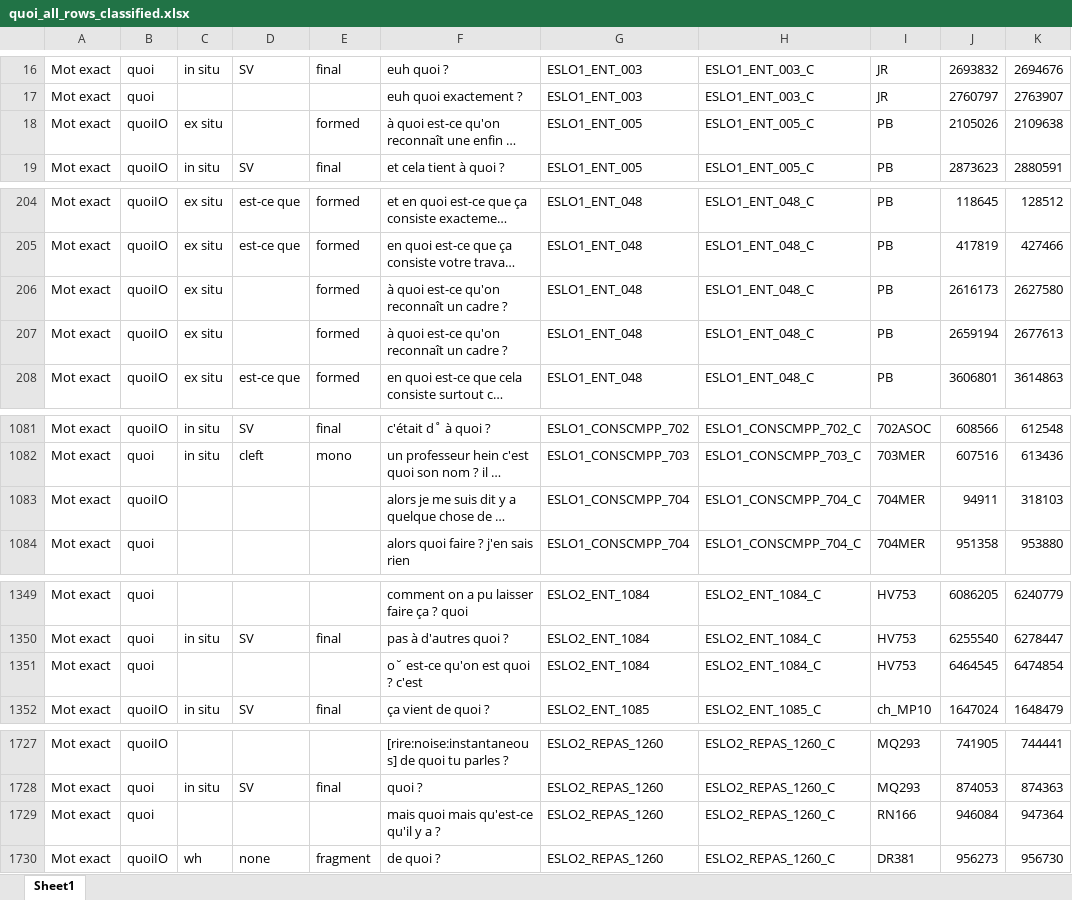
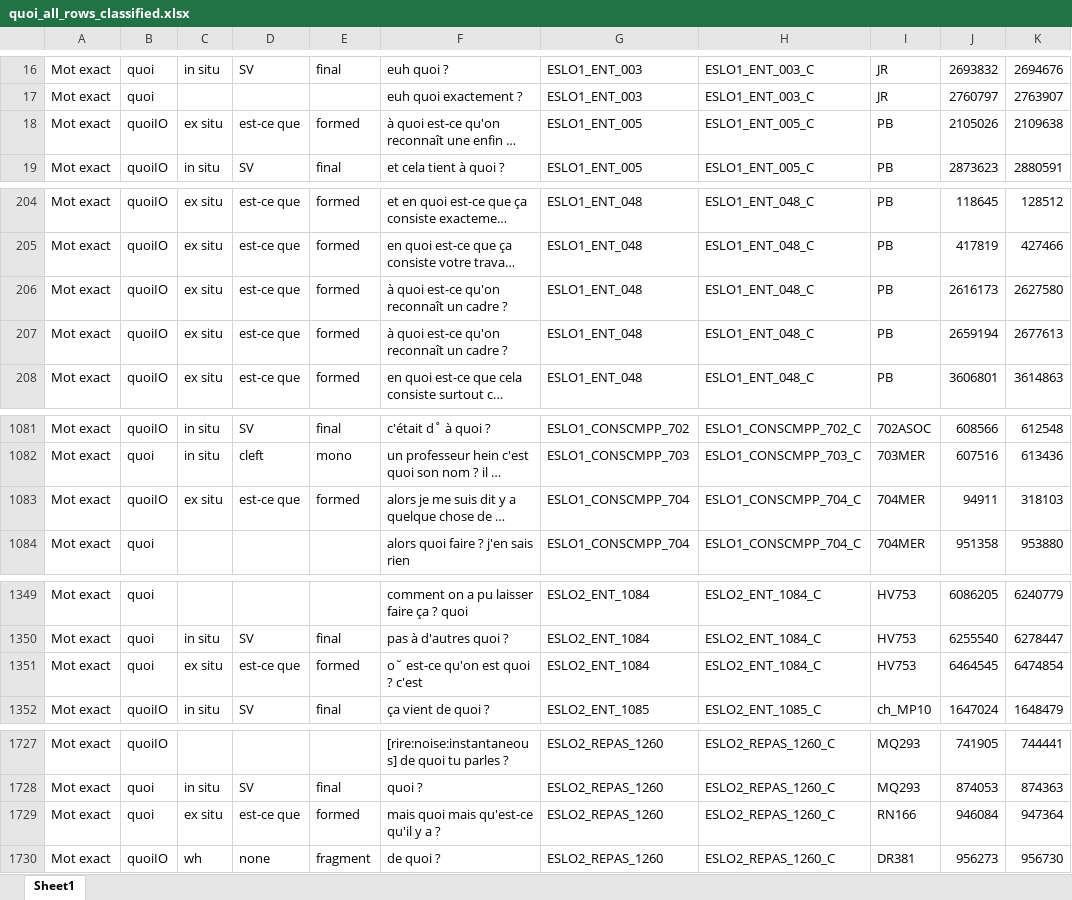
Before and after one commit to CaterinaBi/interrogatives-corpus-work, an Excel workbook: sorted_data/quoi/quoi_all_rows_classified.xlsx, sheet Sheet1, drawn as a sheet; only a part is shown, gaps mark what is left out; long unchanged cells end in …; values as stored, in another font and other column widths than the file's, no borders; the diff covers the shown part only; the diff names each change by its address in the sheet, - before the commit and + after, or states it on an @@ line.

```diff
--- a/sorted_data/quoi/quoi_all_rows_classified.xlsx (sheet Sheet1)
+++ b/sorted_data/quoi/quoi_all_rows_classified.xlsx (sheet Sheet1)
-D18: (empty)
+D18: est-ce que
-D206:D207: (empty)
+D206:D207: est-ce que
-C1083: (empty)
+C1083: ex situ
-D1083: (empty)
+D1083: est-ce que
-E1083: (empty)
+E1083: formed
-C1351: (empty)
+C1351: ex situ
-D1351: (empty)
+D1351: est-ce que
-E1351: (empty)
+E1351: formed
-C1729: (empty)
+C1729: ex situ
-D1729: (empty)
+D1729: est-ce que
-E1729: (empty)
+E1729: formed
```
Also changed, not shown: 59 edited cells elsewhere in this sheet, 6 other files.
